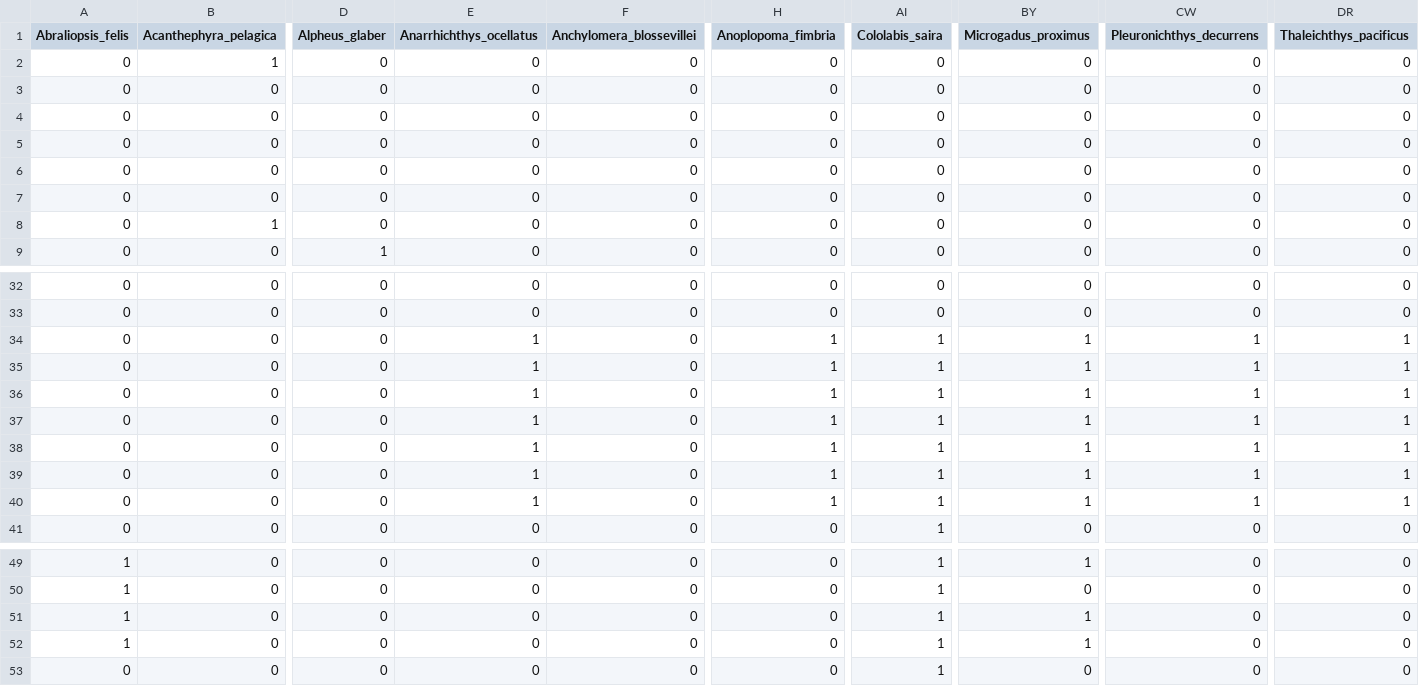
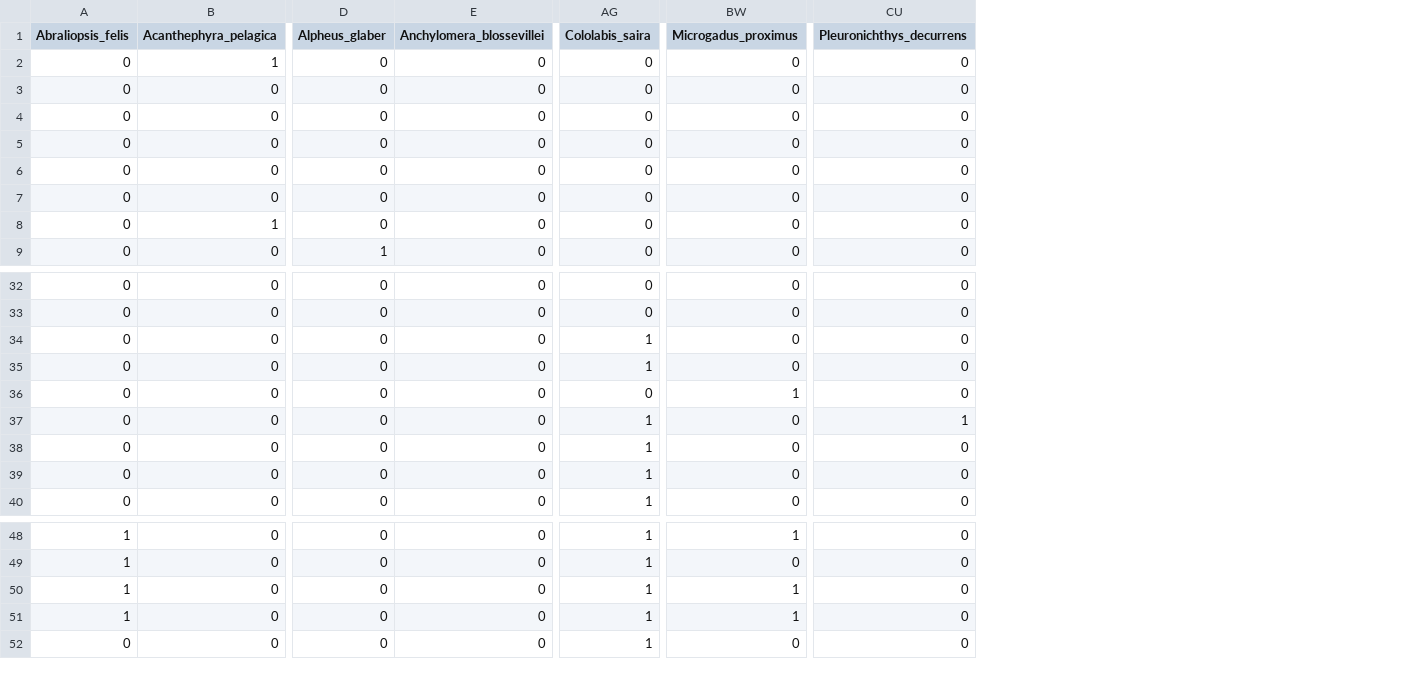
Before and after one commit to CHANGE-Lab/albacore-diet-global, a CSV file: data/2_output_data/alb_prey_pa_use.csv, drawn as a sheet; only a part is shown, gaps mark what is left out; removed rows and columns are numbered as before the commit, all else as after; rows hold the shown columns only; the diff names each change by its address in the sheet, - before the commit and + after, or states it on an @@ line.

```diff
--- a/data/2_output_data/alb_prey_pa_use.csv
+++ b/data/2_output_data/alb_prey_pa_use.csv
-column E (Anarrhichthys_ocellatus), rows 2-9: all 0; rows 32-39: 0 | 0 | 1 | 1 | 1 | 1 | 1 | 1; row 41: 0; rows 49-51: all 0; row 53: 0
-column H (Anoplopoma_fimbria), rows 2-9: all 0; rows 32-39: 0 | 0 | 1 | 1 | 1 | 1 | 1 | 1; row 41: 0; rows 49-51: all 0; row 53: 0
-column DR (Thaleichthys_pacificus), rows 2-9: all 0; rows 32-39: 0 | 0 | 1 | 1 | 1 | 1 | 1 | 1; row 41: 0; rows 49-51: all 0; row 53: 0
-BW34:BW35 (Microgadus_proximus): 1
+BW34:BW35 (Microgadus_proximus): 0
-CU34:CU36 (Pleuronichthys_decurrens): 1
+CU34:CU36 (Pleuronichthys_decurrens): 0
-AG36 (Cololabis_saira): 1
+AG36 (Cololabis_saira): 0
-BW37:BW39 (Microgadus_proximus): 1
+BW37:BW39 (Microgadus_proximus): 0
-CU38:CU39 (Pleuronichthys_decurrens): 1
+CU38:CU39 (Pleuronichthys_decurrens): 0
-row 40: 0 | 0 | 0 | 1 | 0 | 1 | 1 | 1 | 1 | 1
@@ row 52 moved to row 50: 1 @@
```
Also changed, not shown: data/2_output_data/alb_covars_use.csv, data/2_output_data/alb_prey_pa_use_longhurst.csv, 54 other files.
